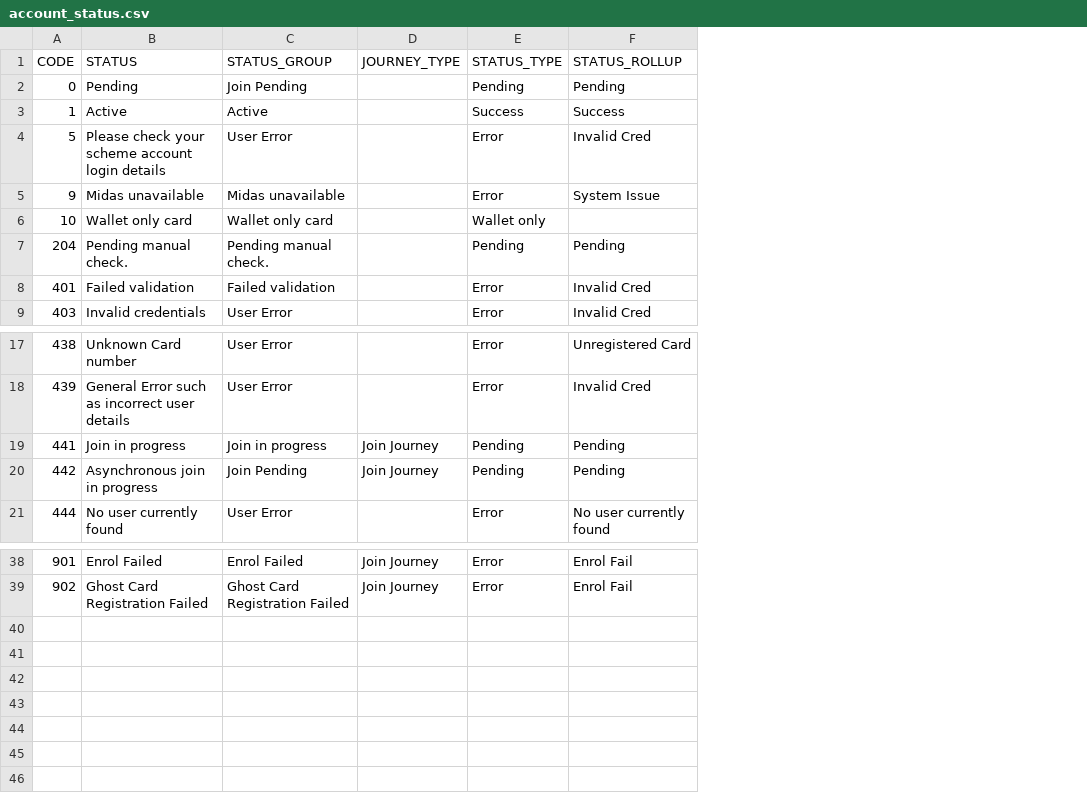
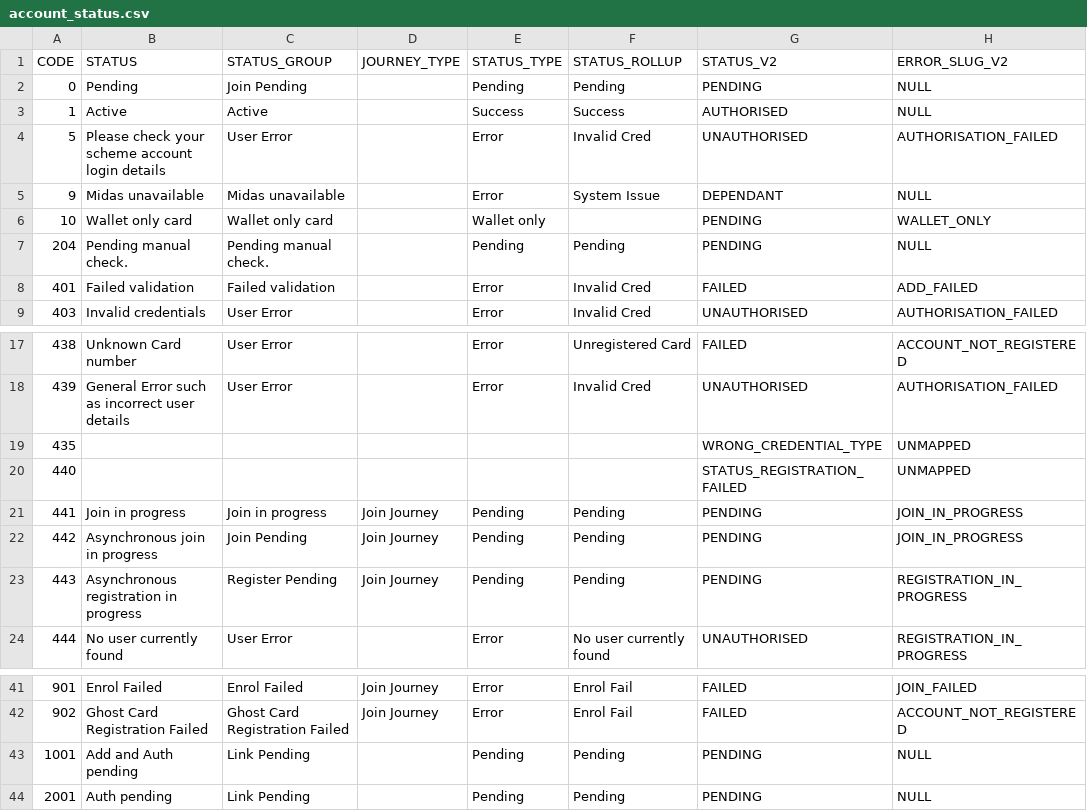
Before and after one commit to zyntrixio/data-warehouse, a CSV file: SeedData/account_status.csv, drawn as a sheet; only a part is shown, gaps mark what is left out; the diff names each change by its address in the sheet, - before the commit and + after, or states it on an @@ line.

Commit message:
change seed file to as reference

```diff
--- a/SeedData/account_status.csv
+++ b/SeedData/account_status.csv
+column G (STATUS_V2), rows 2-9: PENDING | AUTHORISED | UNAUTHORISED | DEPENDANT | PENDING | PENDING | FAILED | UNAUTHORISED; rows 17-18: FAILED | UNAUTHORISED; rows 21-22: PENDING | PENDING; row 24: UNAUTHORISED; rows 41-42: FAILED | FAILED
+column H (ERROR_SLUG_V2), rows 2-9: NULL | NULL | AUTHORISATION_FAILED | NULL | WALLET_ONLY | NULL | ADD_FAILED | AUTHORISATION_FAILED; rows 17-18: ACCOUNT_NOT_REGISTERED | AUTHORISATION_FAILED; rows 21-22: JOIN_IN_PROGRESS | JOIN_IN_PROGRESS; row 24: REGISTRATION_IN_PROGRESS; rows 41-42: JOIN_FAILED | ACCOUNT_NOT_REGISTERED
+row 19: 435 |  |  |  |  |  | WRONG_CREDENTIAL_TYPE | UNMAPPED
+row 20: 440 |  |  |  |  |  | STATUS_REGISTRATION_FAILED | UNMAPPED
+row 23: 443 | Asynchronous registration in progress | Register Pending | Join Journey | Pending | Pending | PENDING | REGISTRATION_IN_PROGRESS
+row 43: 1001 | Add and Auth pending | Link Pending |  | Pending | Pending | PENDING | NULL
+row 44: 2001 | Auth pending | Link Pending |  | Pending | Pending | PENDING | NULL
```
